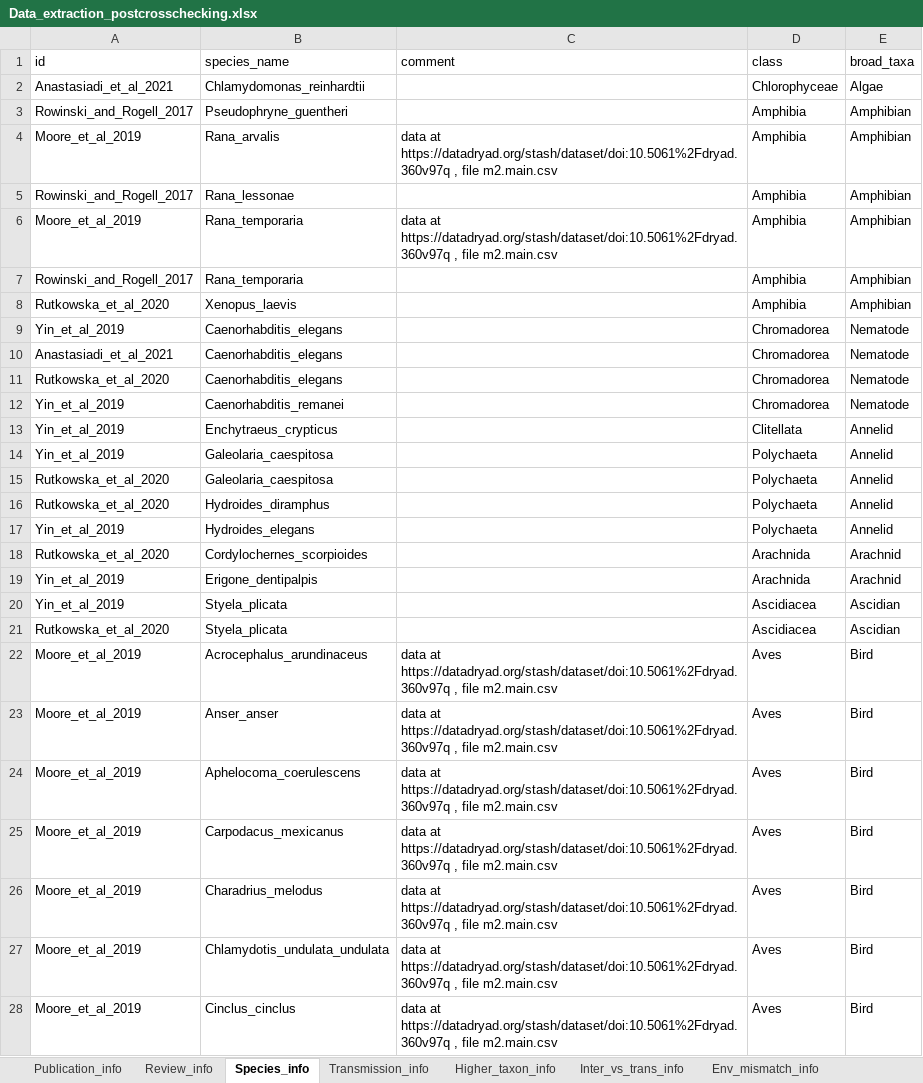
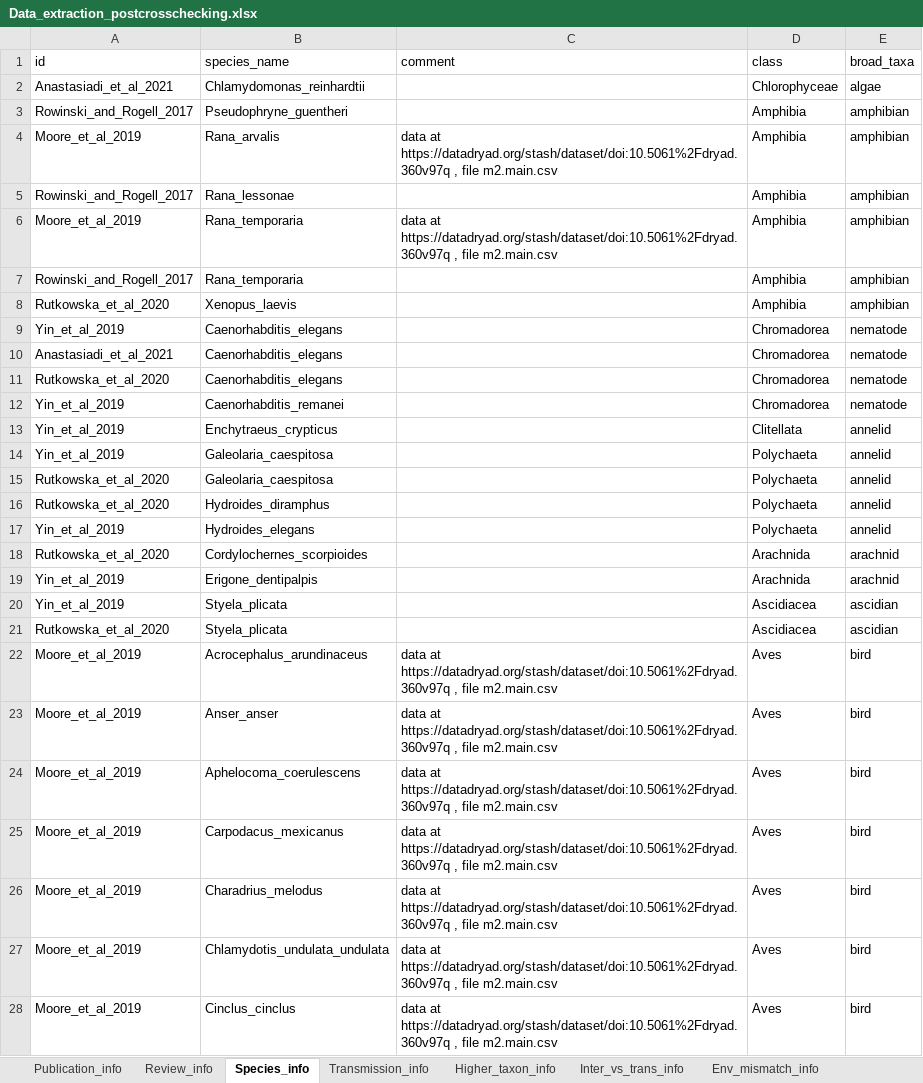
Before and after one commit to elmacartney/Nongen_map_of_reviews, an Excel workbook: data/Data_extraction_postcrosschecking.xlsx, sheet Species_info, drawn as a sheet; only a part is shown; values as stored, in another font and other column widths than the file's, no borders; the diff covers the shown part only; the diff names each change by its address in the sheet, - before the commit and + after, or states it on an @@ line.

```diff
--- a/data/Data_extraction_postcrosschecking.xlsx (sheet Species_info)
+++ b/data/Data_extraction_postcrosschecking.xlsx (sheet Species_info)
-E2 (broad_taxa): Algae
+E2 (broad_taxa): algae
-E3:E8 (broad_taxa): Amphibian
+E3:E8 (broad_taxa): amphibian
-E9:E12 (broad_taxa): Nematode
+E9:E12 (broad_taxa): nematode
-E13:E17 (broad_taxa): Annelid
+E13:E17 (broad_taxa): annelid
-E18:E19 (broad_taxa): Arachnid
+E18:E19 (broad_taxa): arachnid
-E20:E21 (broad_taxa): Ascidian
+E20:E21 (broad_taxa): ascidian
-E22:E28 (broad_taxa): Bird
+E22:E28 (broad_taxa): bird
```
Also changed, not shown: 536 edited cells elsewhere in this sheet, 4 other files.
